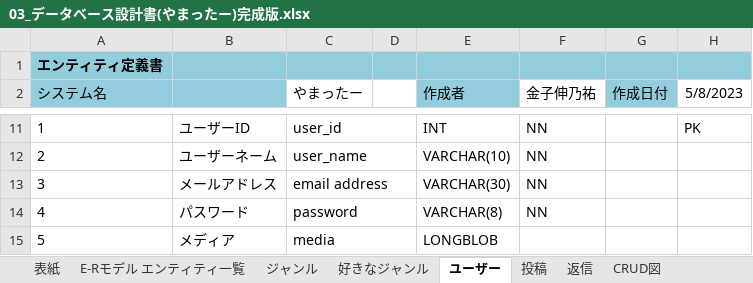
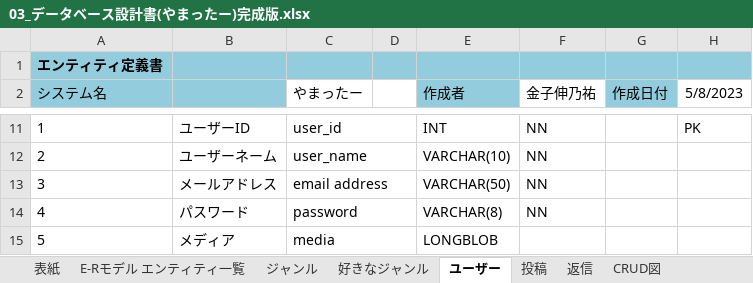
Before and after one commit to ymnrio/2023Dev3Early, an Excel workbook: 03データベース設計書/03_データベース設計書(やまったー)完成版.xlsx, sheet ユーザー, drawn as a sheet; only a part is shown, gaps mark what is left out; values as stored, in another font and other column widths than the file's, no borders; the diff names each change by its address in the sheet, - before the commit and + after, or states it on an @@ line.

```diff
--- a/03データベース設計書/03_データベース設計書(やまったー)完成版.xlsx (sheet ユーザー)
+++ b/03データベース設計書/03_データベース設計書(やまったー)完成版.xlsx (sheet ユーザー)
-E13 (作成者): VARCHAR(30)
+E13 (作成者): VARCHAR(50)
```
Also changed, not shown: sheet CRUD図, sheet 好きなジャンル, sheet ジャンル, charts or pictures, 1 other file.
